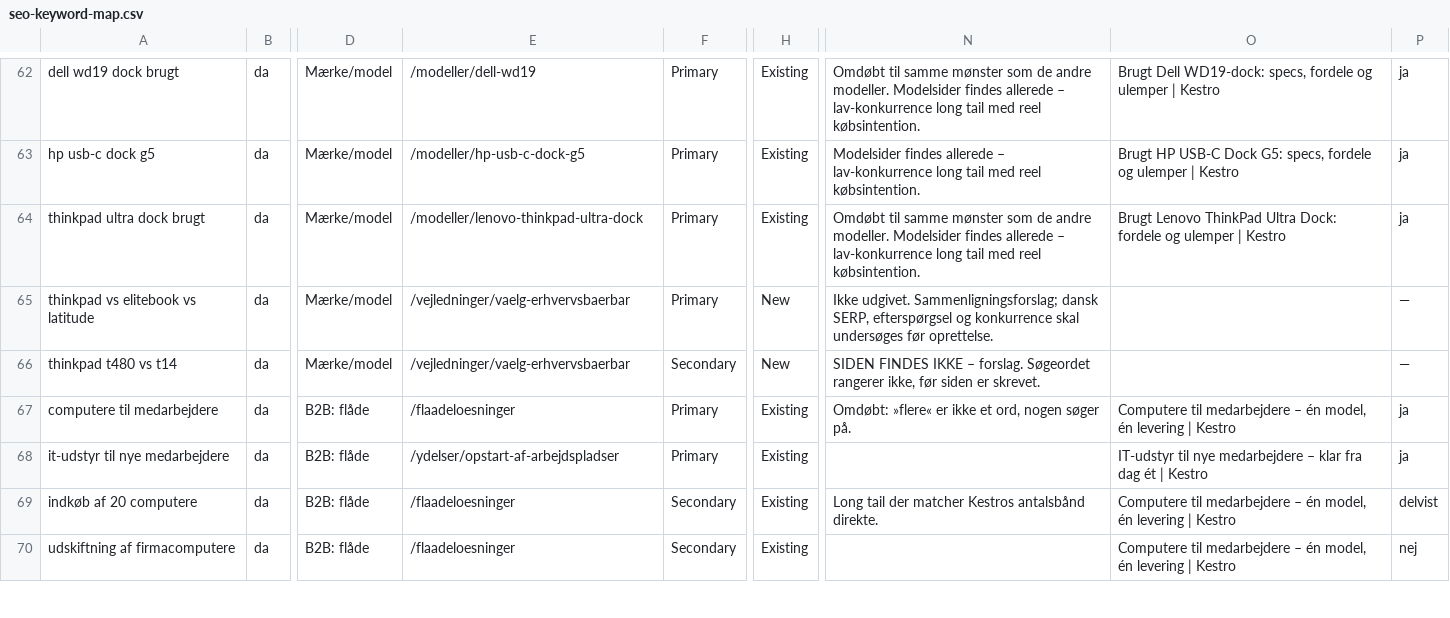
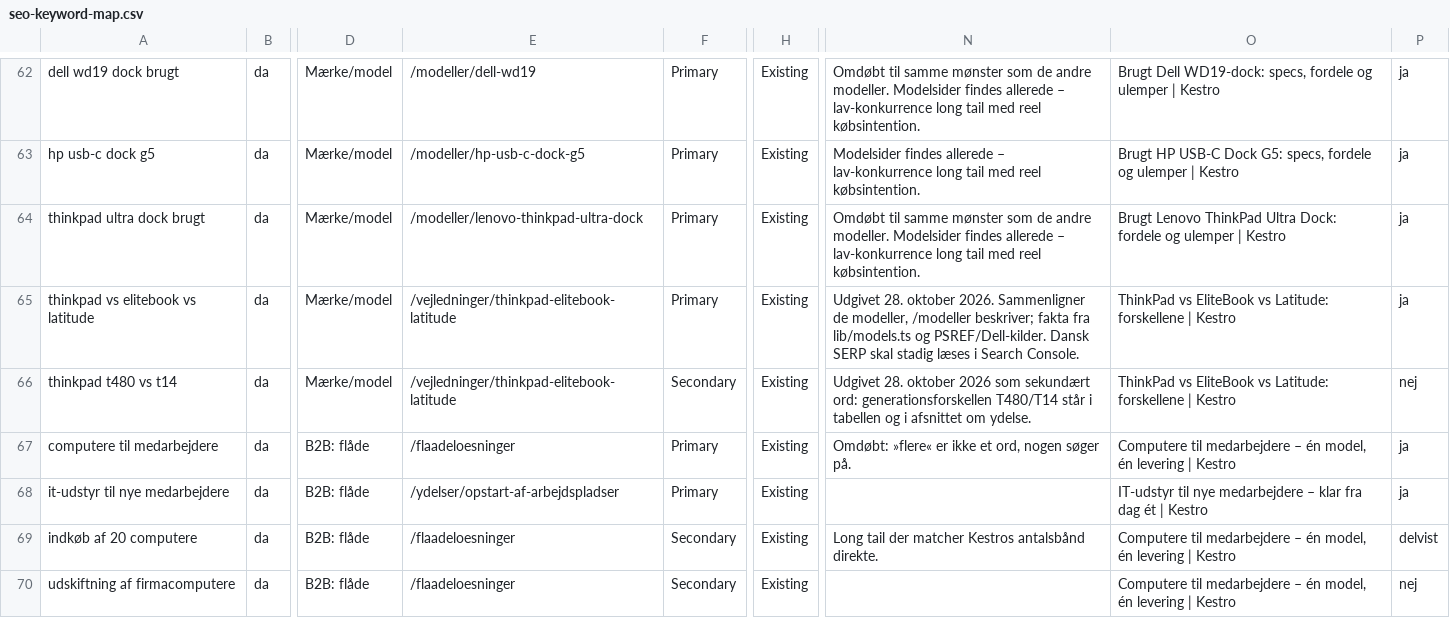
Before and after one commit to alirezadk2016/kestro, a CSV file: docs/seo-keyword-map.csv, drawn as a sheet; only a part is shown, gaps mark what is left out; the diff covers the shown part only; the diff names each change by its address in the sheet, - before the commit and + after, or states it on an @@ line.

```diff
--- a/docs/seo-keyword-map.csv
+++ b/docs/seo-keyword-map.csv
-E65:E66: /vejledninger/vaelg-erhvervsbaerbar
+E65:E66: /vejledninger/thinkpad-elitebook-latitude
-H65:H66: New
+H65:H66: Existing
-N65: Ikke udgivet. Sammenligningsforslag; dansk SERP, efterspørgsel og konkurrence skal undersøges før oprettelse.
+N65: Udgivet 28. oktober 2026. Sammenligner de modeller, /modeller beskriver; fakta fra lib/models.ts og PSREF/Dell-kilder. Dansk SERP skal stadig læses i Search Console.
-O65:O66: (empty)
+O65:O66: ThinkPad vs EliteBook vs Latitude: forskellene | Kestro
-P65: —
+P65: ja
-N66: SIDEN FINDES IKKE – forslag. Søgeordet rangerer ikke, før siden er skrevet.
+N66: Udgivet 28. oktober 2026 som sekundært ord: generationsforskellen T480/T14 står i tabellen og i afsnittet om ydelse.
-P66: —
+P66: nej
```
Also changed, not shown: 22 edited cells elsewhere in this file, 6 other files.
